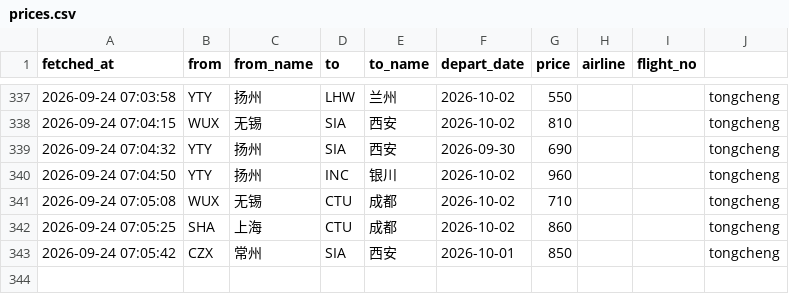
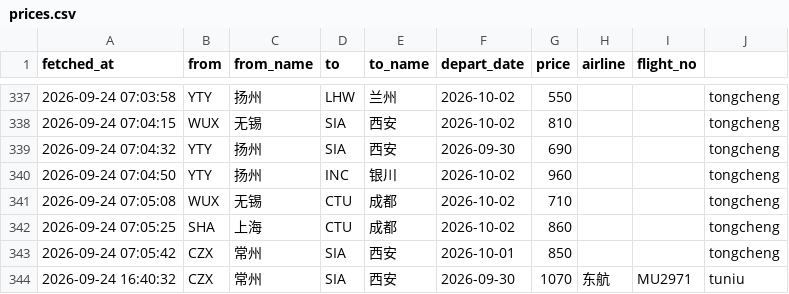
Before and after one commit to snymb233/jipiao-monitor, a CSV file: data/prices.csv, drawn as a sheet; only a part is shown, gaps mark what is left out; the diff names each change by its address in the sheet, - before the commit and + after, or states it on an @@ line.

```diff
--- a/data/prices.csv
+++ b/data/prices.csv
+row 344: 2026-09-24 16:40:32 | CZX | 常州 | SIA | 西安 | 2026-09-30 | 1070 | 东航 | MU2971 | tuniu
```
Also changed, not shown: 2 other files.
